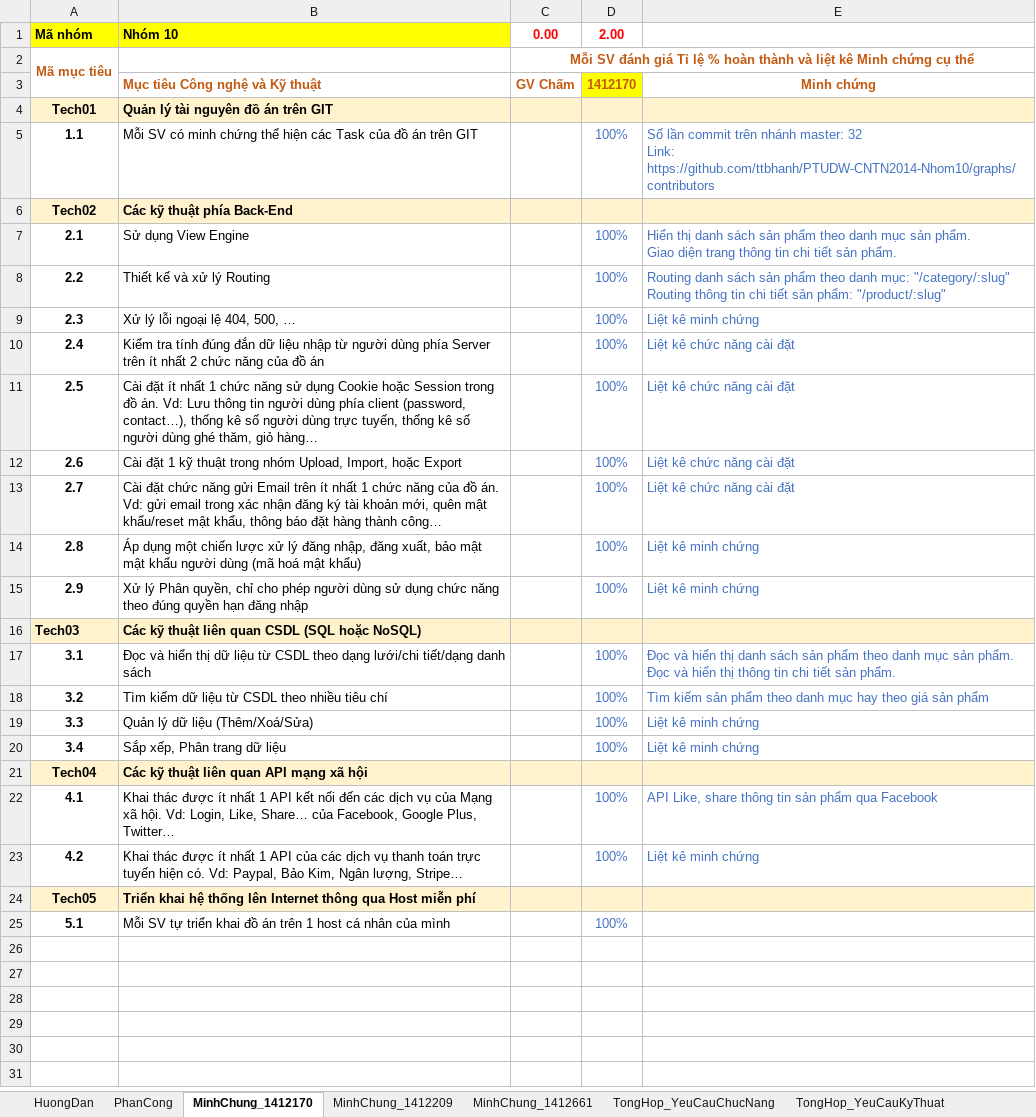
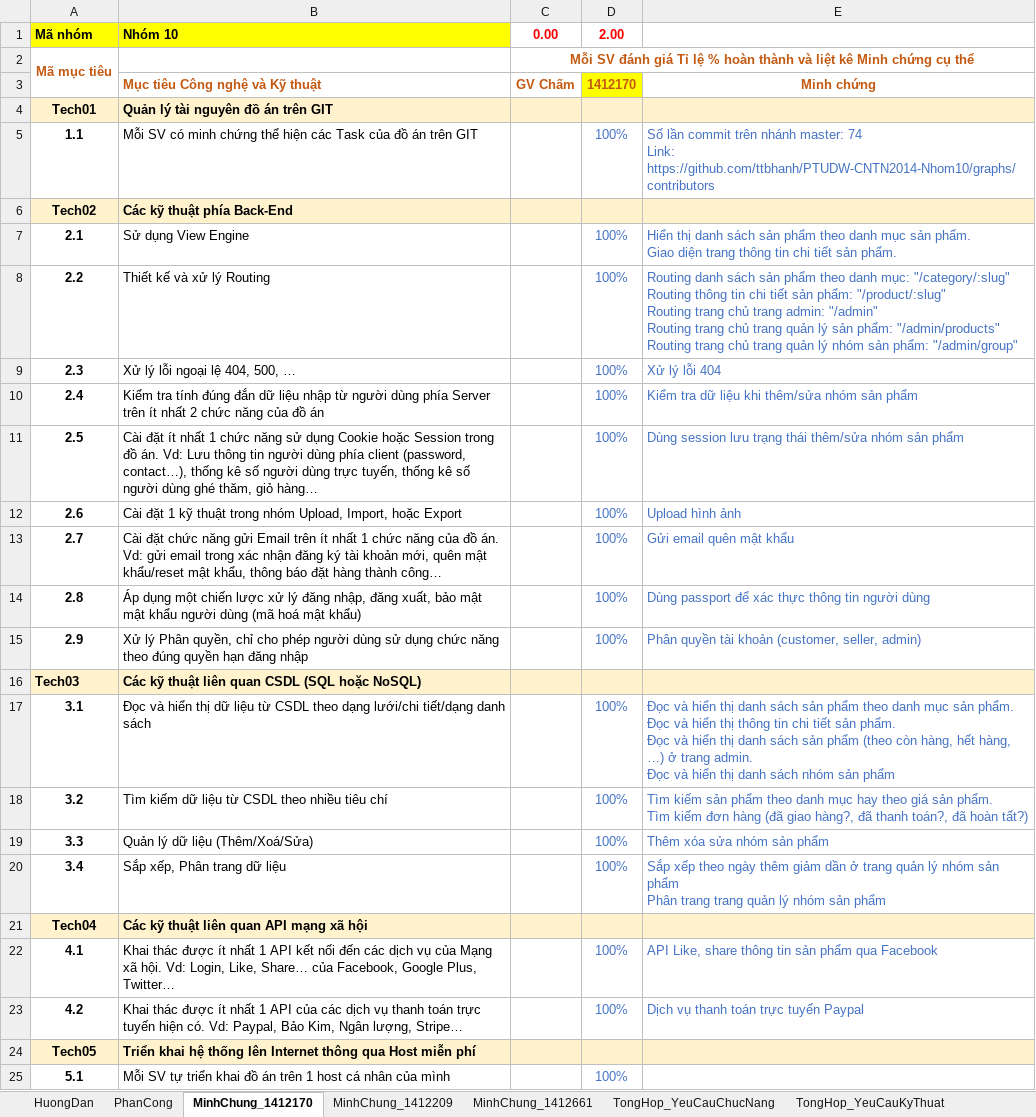
Before and after one commit to baonq-me/PTUDW-CNTN2014-Nhom10-Clone, an Excel workbook: Final-Project/10_1412170_1412209_1412661.xlsx, sheet MinhChung_1412170, drawn as a sheet; values as stored, in another font and other column widths than the file's, no borders; ↵ is a line break in a cell; the diff names each change by its address in the sheet, - before the commit and + after, or states it on an @@ line.

```diff
--- a/Final-Project/10_1412170_1412209_1412661.xlsx (sheet MinhChung_1412170)
+++ b/Final-Project/10_1412170_1412209_1412661.xlsx (sheet MinhChung_1412170)
-E5: …nhánh master: 32 ↵ Link: https://github.com/ttbhanh/PTUDW-CNTN2014-Nhom10/graphs/contributors
+E5: …nhánh master: 74 ↵ Link: https://github.com/ttbhanh/PTUDW-CNTN2014-Nhom10/graphs/contributors
-E8: …phẩm: "/product/:slug"
+E8: …phẩm: "/product/:slug" ↵ Routing trang chủ trang admin: "/admin" ↵ Routing trang chủ trang quản lý sản phẩm: "/admin/products" ↵ Routing trang chủ trang quản lý nhóm sản phẩm: "/admin/group"
-E9: Liệt kê minh chứng
+E9: Xử lý lỗi 404
-E10: Liệt kê chức năng cài đặt
+E10: Kiểm tra dữ liệu khi thêm/sửa nhóm sản phẩm
-E11: Liệt kê chức năng cài đặt
+E11: Dùng session lưu trạng thái thêm/sửa nhóm sản phẩm
-E12: Liệt kê chức năng cài đặt
+E12: Upload hình ảnh
-E13: Liệt kê chức năng cài đặt
+E13: Gửi email quên mật khẩu
-E14: Liệt kê minh chứng
+E14: Dùng passport để xác thực thông tin người dùng
-E15: Liệt kê minh chứng
+E15: Phân quyền tài khoản (customer, seller, admin)
-E17: …sản phẩm.
+E17: …sản phẩm. ↵ Đọc và hiển thị danh sách sản phẩm (theo còn hàng, hết hàng, …) ở trang admin. ↵ Đọc và hiển thị danh sách nhóm sản phẩm
-E18: …giá sản phẩm
+E18: …giá sản phẩm. ↵ Tìm kiếm đơn hàng (đã giao hàng?, đã thanh toán?, đã hoàn tất?)
-E19: Liệt kê minh chứng
+E19: Thêm xóa sửa nhóm sản phẩm
-E20: Liệt kê minh chứng
+E20: Sắp xếp theo ngày thêm giảm dần ở trang quản lý nhóm sản phẩm ↵ Phân trang trang quản lý nhóm sản phẩm
-E23: Liệt kê minh chứng
+E23: Dịch vụ thanh toán trực tuyến Paypal
```
Also changed, not shown: sheet PhanCong, sheet MinhChung_1412209, sheet TongHop_YeuCauChucNang.
